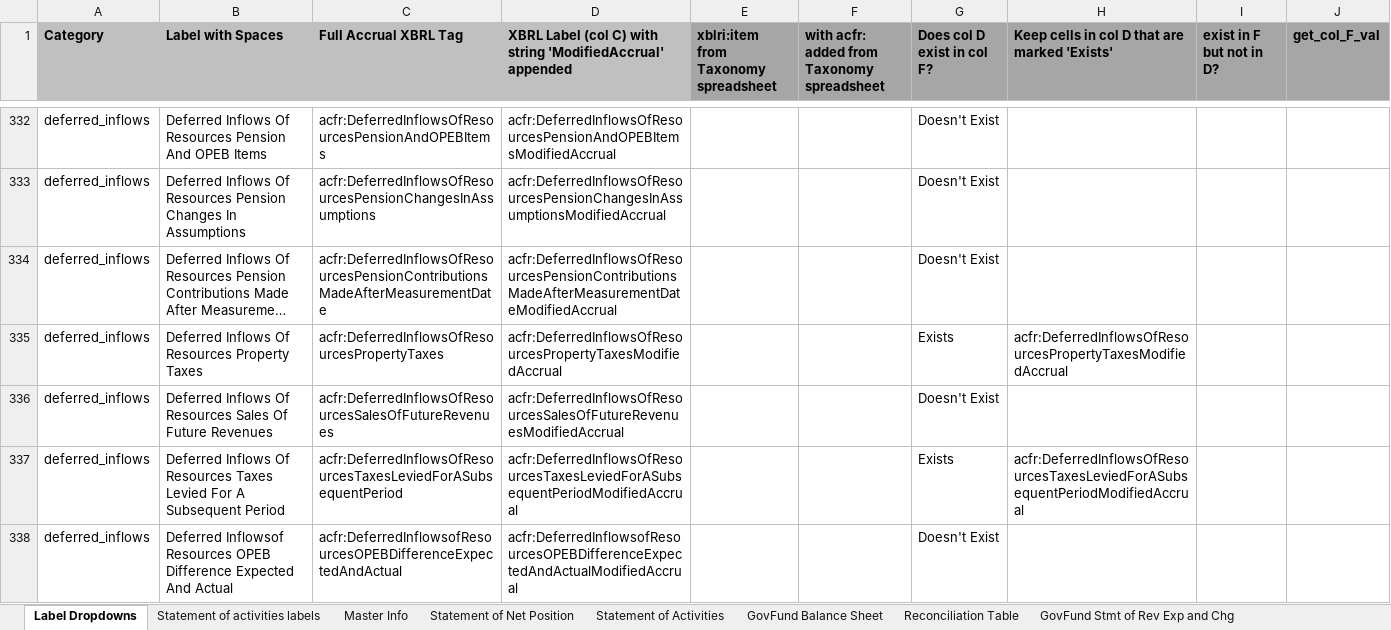
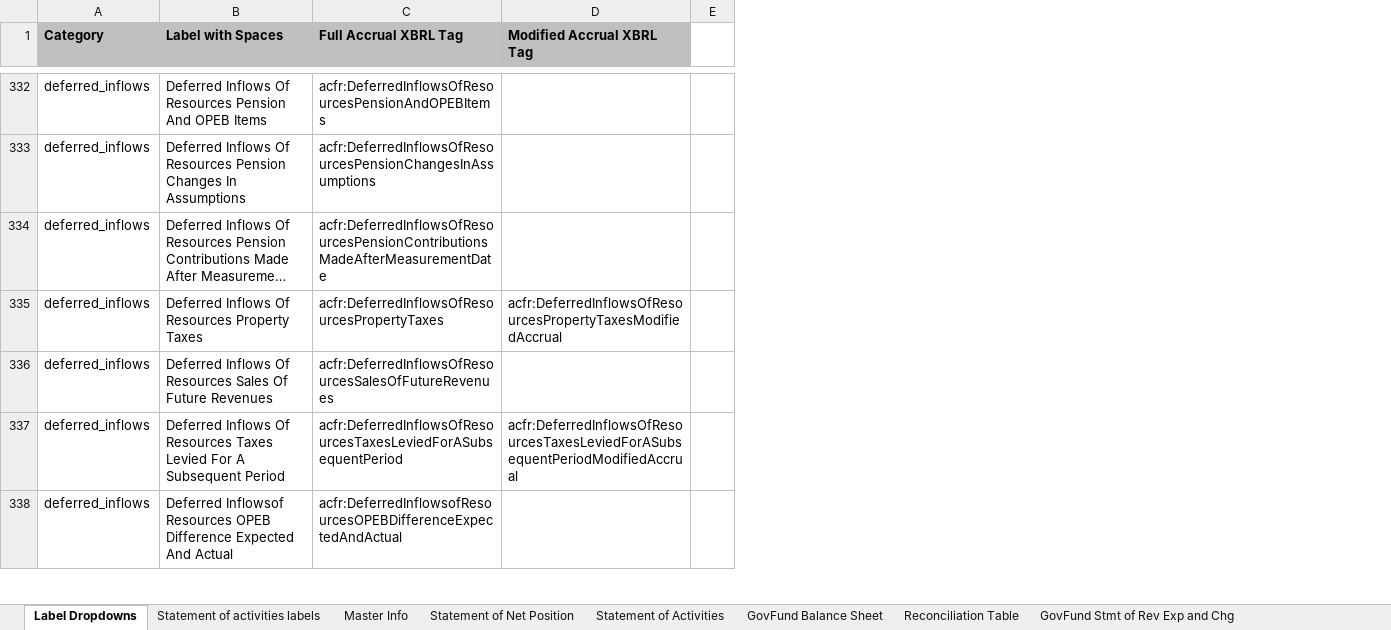
Before and after one commit to closup/process-xbrl, an Excel workbook: static/input_files/ACFR_template.xlsx, sheet Label Dropdowns, drawn as a sheet; only a part is shown, gaps mark what is left out; long unchanged cells end in …; values as stored, in another font and other column widths than the file's, no borders; removed rows and columns are numbered as before the commit, all else as after; the diff covers the shown part only; the diff names each change by its address in the sheet, - before the commit and + after, or states it on an @@ line.

Commit message:
renamed col H, kept only 4, need to add nicely formatted labels

```diff
--- a/static/input_files/ACFR_template.xlsx (sheet Label Dropdowns)
+++ b/static/input_files/ACFR_template.xlsx (sheet Label Dropdowns)
-column E, row 1: xblri:item from Taxonomy spreadsheet
-column F, row 1: with acfr: added from Taxonomy spreadsheet
-column G (Does col D exist in col F?), rows 332-338: Doesn't Exist | Doesn't Exist | Doesn't Exist | Exists | Doesn't Exist | Exists | Doesn't Exist
-column H, row 1: Keep cells in col D that are marked 'Exists'; rows 335-337: acfr:DeferredInflowsOfResourcesPropertyTaxesModifiedAccrual |  | acfr:DeferredInflowsOfResourcesTaxesLeviedForASubsequentPeriodModifiedAccrual
-column I (exist in F but not in D?), empty
-column J (get_col_F_val), empty
+column E, empty
-D1: XBRL Label (col C) with string 'ModifiedAccrual' appended
+D1: Modified Accrual XBRL Tag
-D332 (Modified Accrual XBRL Tag): acfr:DeferredInflowsOfResourcesPensionAndOPEBItemsModifiedAccrual
+D332 (Modified Accrual XBRL Tag): (empty)
-D333 (Modified Accrual XBRL Tag): acfr:DeferredInflowsOfResourcesPensionChangesInAssumptionsModifiedAccrual
+D333 (Modified Accrual XBRL Tag): (empty)
-D334 (Modified Accrual XBRL Tag): acfr:DeferredInflowsOfResourcesPensionContributionsMadeAfterMeasurementDateModifiedAccrual
+D334 (Modified Accrual XBRL Tag): (empty)
-D336 (Modified Accrual XBRL Tag): acfr:DeferredInflowsOfResourcesSalesOfFutureRevenuesModifiedAccrual
+D336 (Modified Accrual XBRL Tag): (empty)
-D338 (Modified Accrual XBRL Tag): acfr:DeferredInflowsofResourcesOPEBDifferenceExpectedAndActualModifiedAccrual
+D338 (Modified Accrual XBRL Tag): (empty)
```
Also changed, not shown: other rows of this sheet, formulas that keep their value.
